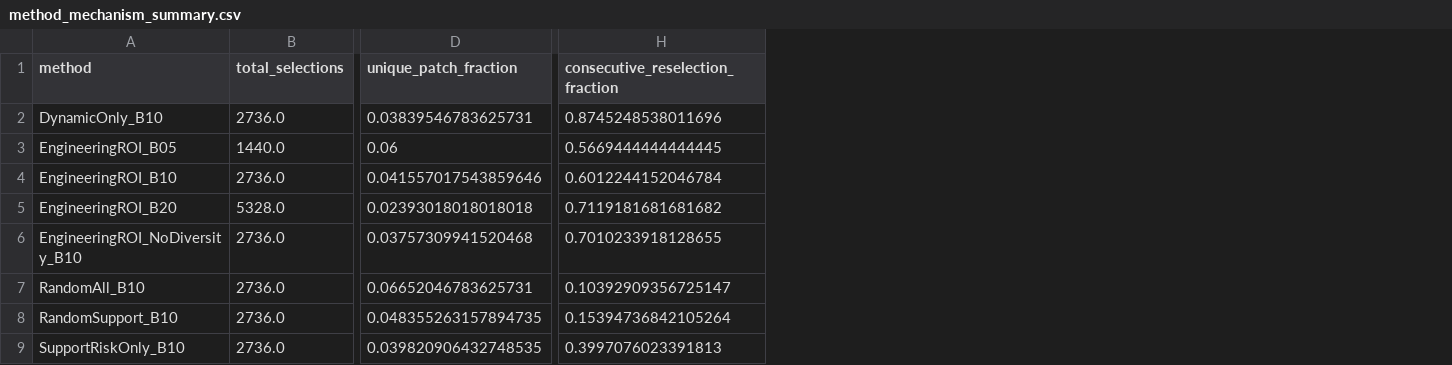
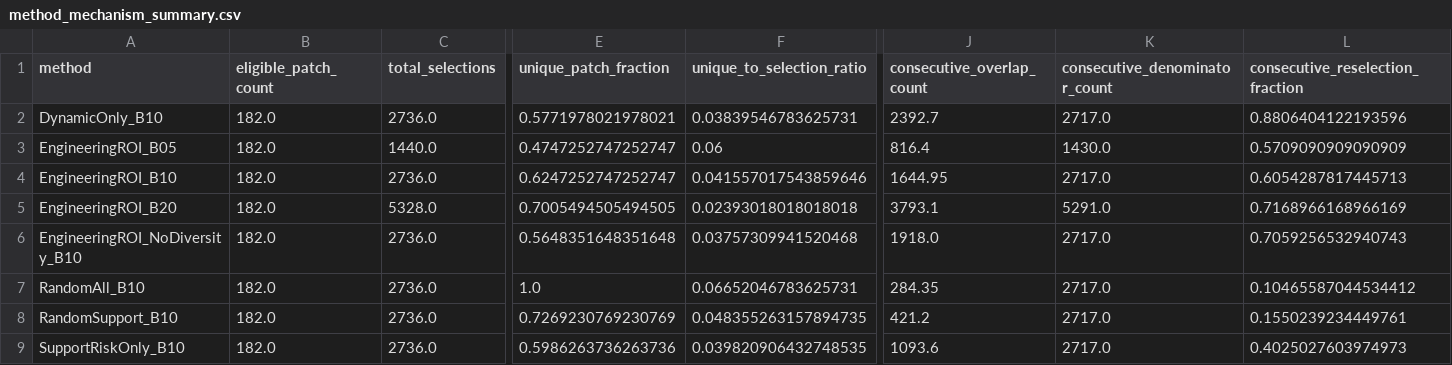
Before and after one commit to Alfred-Duncan/Debris-flow, a CSV file: jilong_ei_work/results/engineering_roi_v1_failure_audit/method_mechanism_summary.csv, drawn as a sheet; only a part is shown, gaps mark what is left out; addresses are those after the commit; the diff names each change by its address in the sheet, - before the commit and + after, or states it on an @@ line.

```diff
--- a/jilong_ei_work/results/engineering_roi_v1_failure_audit/method_mechanism_summary.csv
+++ b/jilong_ei_work/results/engineering_roi_v1_failure_audit/method_mechanism_summary.csv
+column B (eligible_patch_count), rows 2-9: all 182.0
+column E (unique_patch_fraction), rows 2-9: 0.5771978021978021 | 0.4747252747252747 | 0.6247252747252747 | 0.7005494505494505 | 0.5648351648351648 | 1.0 | 0.7269230769230769 | 0.5986263736263736
+column J (consecutive_overlap_count), rows 2-9: 2392.7 | 816.4 | 1644.95 | 3793.1 | 1918.0 | 284.35 | 421.2 | 1093.6
+column K (consecutive_denominator_count), rows 2-9: 2717.0 | 1430.0 | 2717.0 | 5291.0 | 2717.0 | 2717.0 | 2717.0 | 2717.0
-F1: unique_patch_fraction
+F1: unique_to_selection_ratio
-L2 (consecutive_reselection_fraction): 0.8745248538011696
+L2 (consecutive_reselection_fraction): 0.8806404122193596
-L3 (consecutive_reselection_fraction): 0.5669444444444445
+L3 (consecutive_reselection_fraction): 0.5709090909090909
-L4 (consecutive_reselection_fraction): 0.6012244152046784
+L4 (consecutive_reselection_fraction): 0.6054287817445713
-L5 (consecutive_reselection_fraction): 0.7119181681681682
+L5 (consecutive_reselection_fraction): 0.7168966168966169
-L6 (consecutive_reselection_fraction): 0.7010233918128655
+L6 (consecutive_reselection_fraction): 0.7059256532940743
-L7 (consecutive_reselection_fraction): 0.10392909356725147
+L7 (consecutive_reselection_fraction): 0.10465587044534412
-L8 (consecutive_reselection_fraction): 0.15394736842105264
+L8 (consecutive_reselection_fraction): 0.1550239234449761
-L9 (consecutive_reselection_fraction): 0.3997076023391813
+L9 (consecutive_reselection_fraction): 0.4025027603974973
```
Also changed, not shown: jilong_ei_work/results/engineering_roi_v1_failure_audit/per_case_mechanism_summary.csv, jilong_ei_work/results/engineering_roi_v1_failure_audit/selection_persistence_summary.csv, 6 other files.
